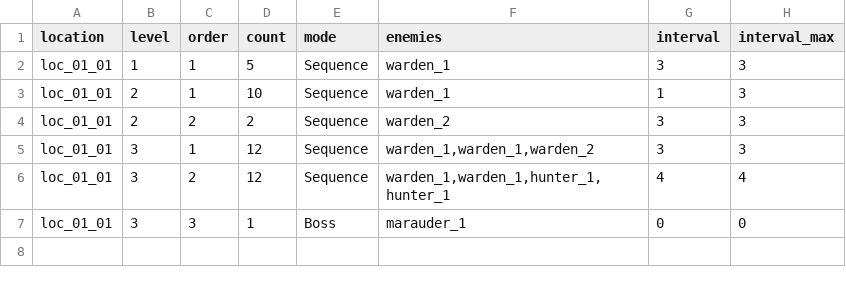
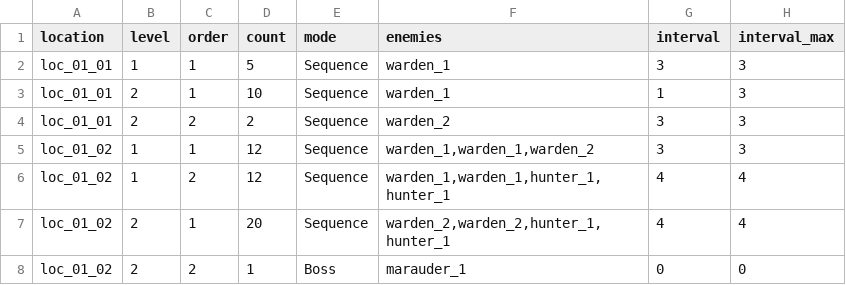
Before and after one commit to BarVit/UnityHomeWorks, a TSV file: Flappy Terminator/Assets/Data/Tables/waves.tsv, drawn as a sheet.

```diff
--- a/Flappy Terminator/Assets/Data/Tables/waves.tsv
+++ b/Flappy Terminator/Assets/Data/Tables/waves.tsv
@@ -4,4 +4,5 @@ loc_01_01	2	1	10	Sequence	warden_1	1	3
 loc_01_01	2	2	2	Sequence	warden_2	3	3
-loc_01_01	3	1	12	Sequence	warden_1,warden_1,warden_2	3	3
-loc_01_01	3	2	12	Sequence	warden_1,warden_1,hunter_1,hunter_1	4	4
-loc_01_01	3	3	1	Boss	marauder_1	0	0
+loc_01_02	1	1	12	Sequence	warden_1,warden_1,warden_2	3	3
+loc_01_02	1	2	12	Sequence	warden_1,warden_1,hunter_1,hunter_1	4	4
+loc_01_02	2	1	20	Sequence	warden_2,warden_2,hunter_1,hunter_1	4	4
+loc_01_02	2	2	1	Boss	marauder_1	0	0
```
Also changed, not shown: Flappy Terminator/Assets/Data/Tables/locations.tsv, 10 other files.
